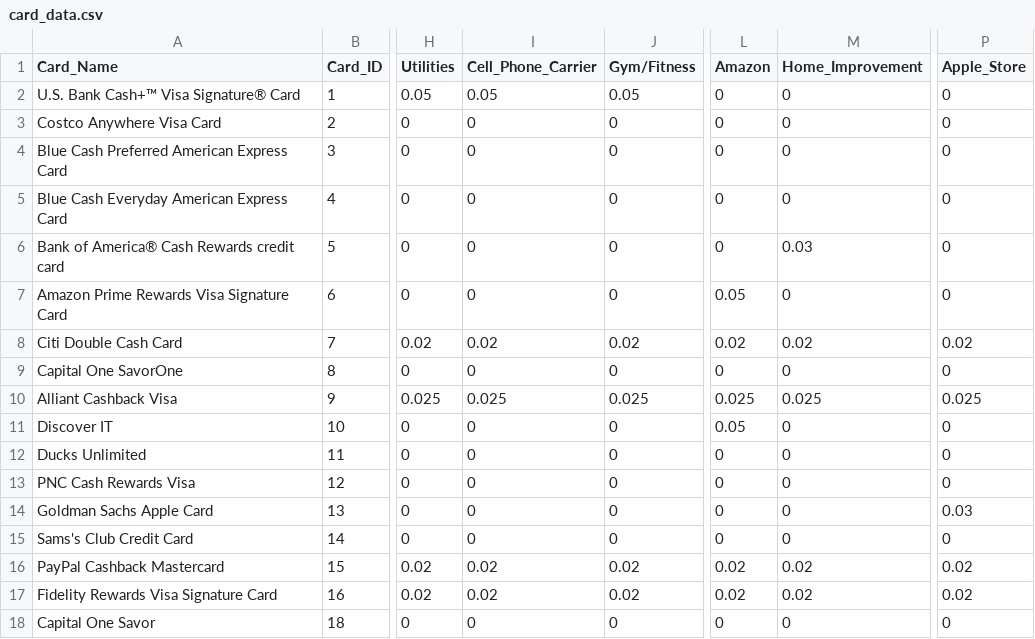
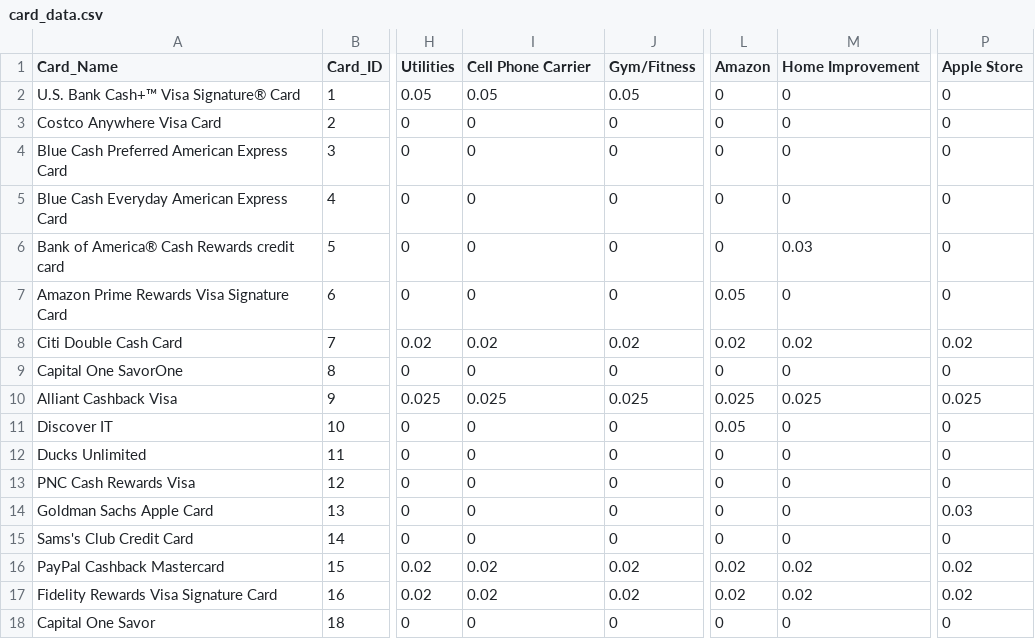
Before and after one commit to mwang29/personal_website, a CSV file: cb/card_data.csv, drawn as a sheet; only a part is shown, gaps mark what is left out; the diff names each change by its address in the sheet, - before the commit and + after, or states it on an @@ line.

```diff
--- a/cb/card_data.csv
+++ b/cb/card_data.csv
-I1: Cell_Phone_Carrier
+I1: Cell Phone Carrier
-M1: Home_Improvement
+M1: Home Improvement
-P1: Apple_Store
+P1: Apple Store
```
Also changed, not shown: 2 other files.
